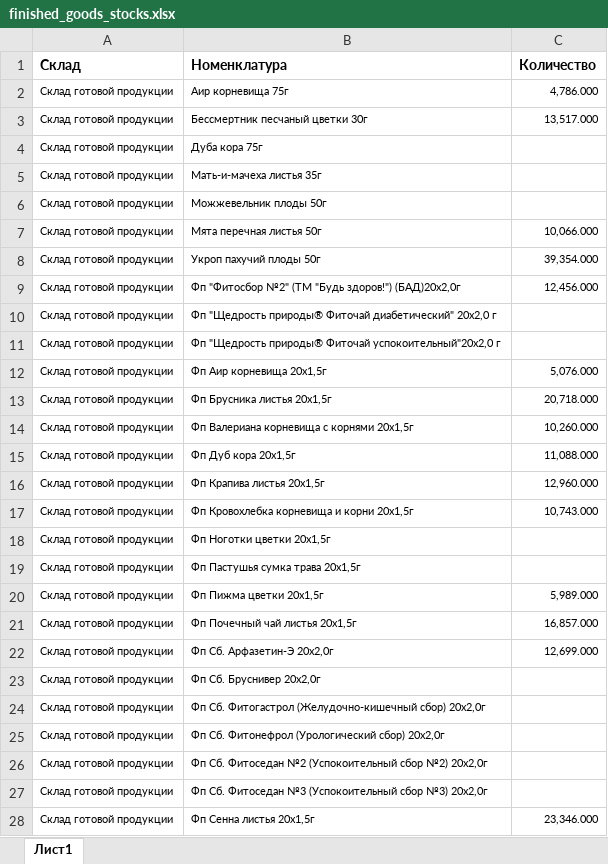
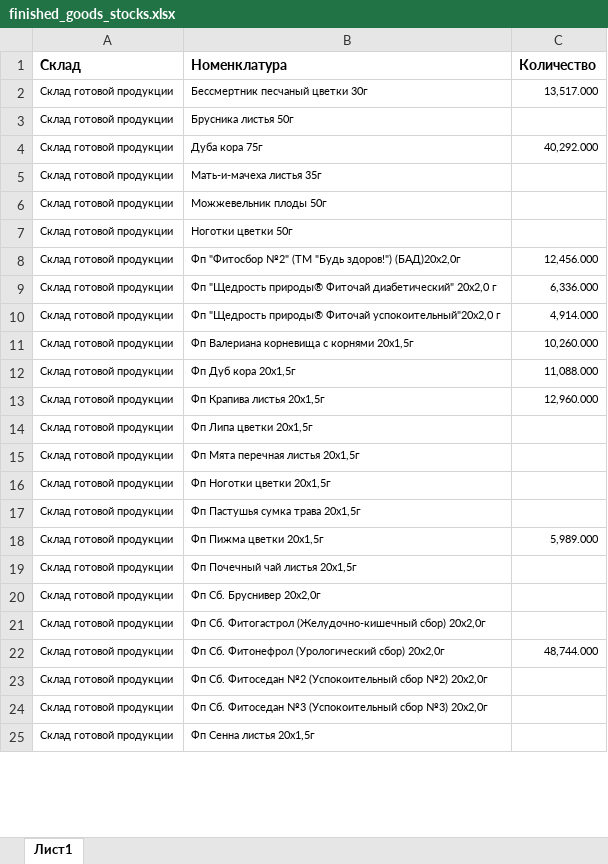
Before and after one commit to andreykoz82/StockAnalysis, an Excel workbook: data/finished_goods_stocks.xlsx, sheet Лист1, drawn as a sheet; only a part is shown; values as stored, in another font and other column widths than the file's, no borders; charts and pictures not drawn; removed rows and columns are numbered as before the commit, all else as after; the diff covers the shown part only; the diff names each change by its address in the sheet, - before the commit and + after, or states it on an @@ line.

```diff
--- a/data/finished_goods_stocks.xlsx (sheet Лист1)
+++ b/data/finished_goods_stocks.xlsx (sheet Лист1)
-row 2: Склад готовой продукции | Аир корневища 75г | 4,786.000
+row 3: Склад готовой продукции | Брусника листья 50г
-C4 (Количество): (empty)
+C4 (Количество): 40,292.000
-row 7: Склад готовой продукции | Мята перечная листья 50г | 10,066.000
-row 8: Склад готовой продукции | Укроп пахучий плоды 50г | 39,354.000
+row 7: Склад готовой продукции | Ноготки цветки 50г
-C9 (Количество): (empty)
+C9 (Количество): 6,336.000
-C10 (Количество): (empty)
+C10 (Количество): 4,914.000
-row 12: Склад готовой продукции | Фп Аир корневища 20x1,5г | 5,076.000
-row 13: Склад готовой продукции | Фп Брусника листья 20х1,5г | 20,718.000
-row 17: Склад готовой продукции | Фп Кровохлебка корневища и корни 20x1,5г | 10,743.000
+row 14: Склад готовой продукции | Фп Липа цветки 20x1,5г
+row 15: Склад готовой продукции | Фп Мята перечная листья 20x1,5г
-C19 (Количество): 16,857.000
+C19 (Количество): (empty)
-row 22: Склад готовой продукции | Фп Сб. Арфазетин-Э 20x2,0г | 12,699.000
-C22 (Количество): (empty)
+C22 (Количество): 48,744.000
-C25 (Количество): 23,346.000
+C25 (Количество): (empty)
```
Also changed, not shown: 1 added row, 1 removed row and 109 edited cells elsewhere in this sheet, data/actual_orders_2stage.xlsx, data/materials_stocks.xlsx, 3 other files.
